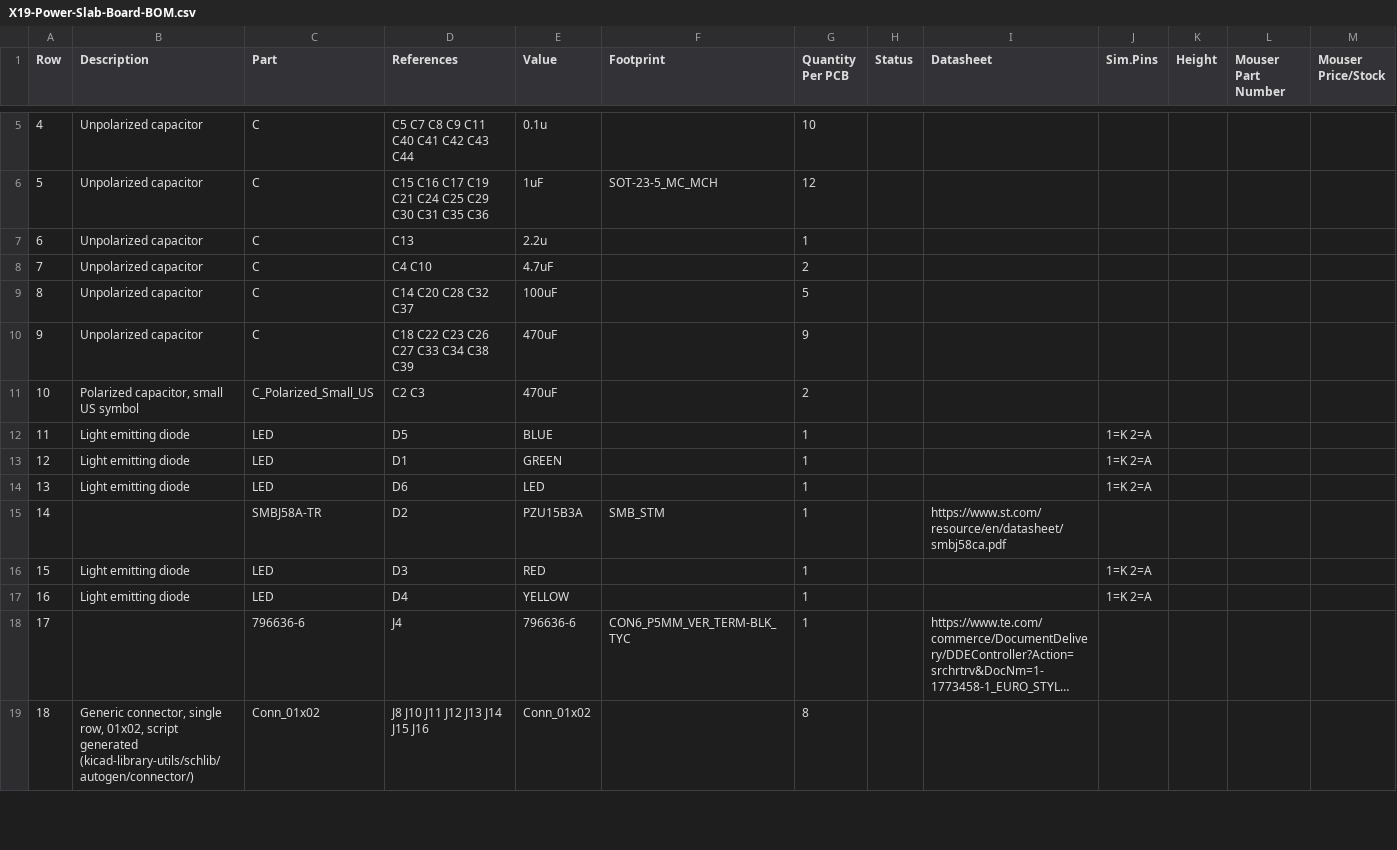
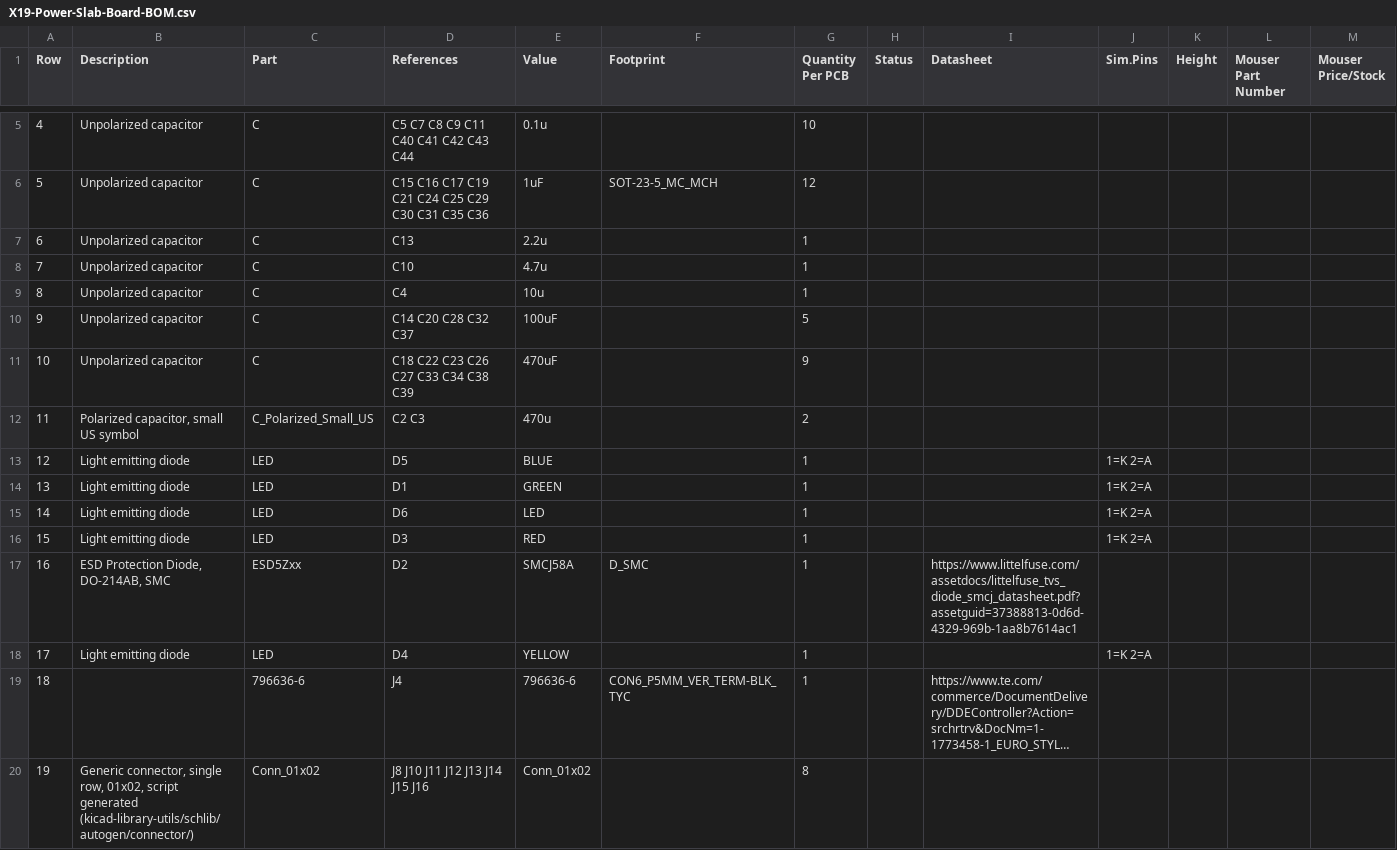
Before and after one commit to purduerov/X19-Power-Slab-Board, a CSV file: X19-Power-Slab-Board-BOM.csv, drawn as a sheet; only a part is shown, gaps mark what is left out; long unchanged cells end in …; removed rows and columns are numbered as before the commit, all else as after; rows hold the shown columns only; the diff covers the shown part only; the diff names each change by its address in the sheet, - before the commit and + after, or states it on an @@ line.

```diff
--- a/X19-Power-Slab-Board-BOM.csv
+++ b/X19-Power-Slab-Board-BOM.csv
-D8 (References): C4 C10
+D8 (References): C10
-E8 (Value): 4.7uF
+E8 (Value): 4.7u
-G8 (Quantity Per PCB): 2
+G8 (Quantity Per PCB): 1
+row 9: 8 | Unpolarized capacitor | C | C4 | 10u |  | 1
@@ column A (Row) renumbered between rows 10 and 43 @@
-E12 (Value): 470uF
+E12 (Value): 470u
-row 15: 14 |  | SMBJ58A-TR | D2 | PZU15B3A | SMB_STM | 1 |  | https://www.st.com/resource/en/datasheet/smbj58ca.pdf
+row 17: 16 | ESD Protection Diode, DO-214AB, SMC | ESD5Zxx | D2 | SMCJ58A | D_SMC | 1 |  | https://www.littelfuse.com/assetdocs/littelfuse_tvs_diode_smcj_datasheet.pdf?assetguid=37388813-0d6d-4329-969b-1aa8b7614ac1
```
Also changed, not shown: 3 removed rows and 16 edited cells elsewhere in this file, 4 other files.
